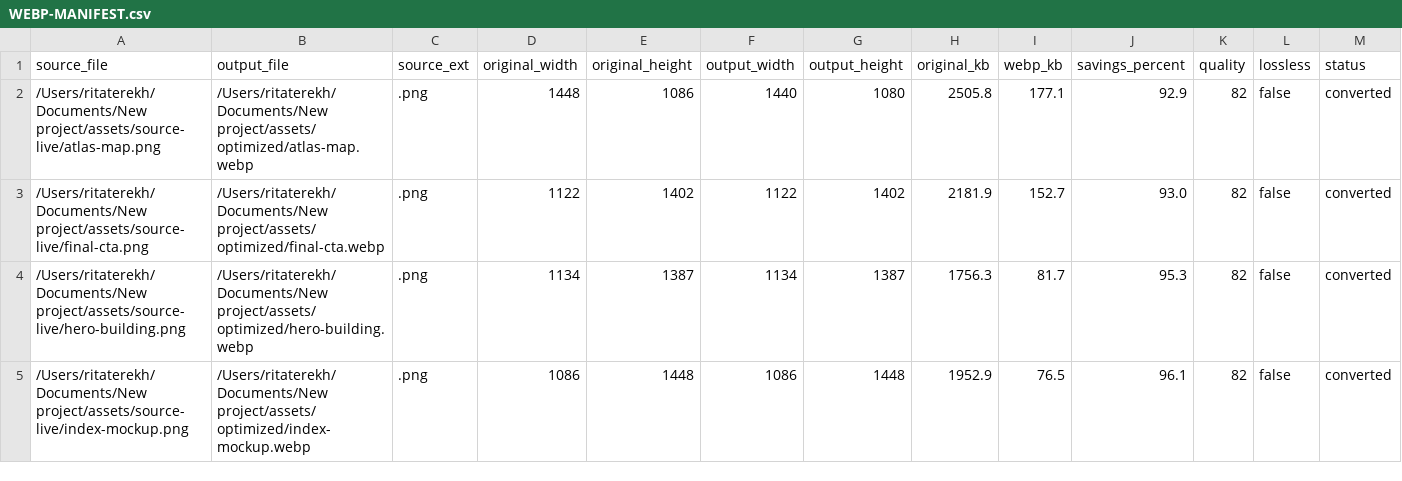
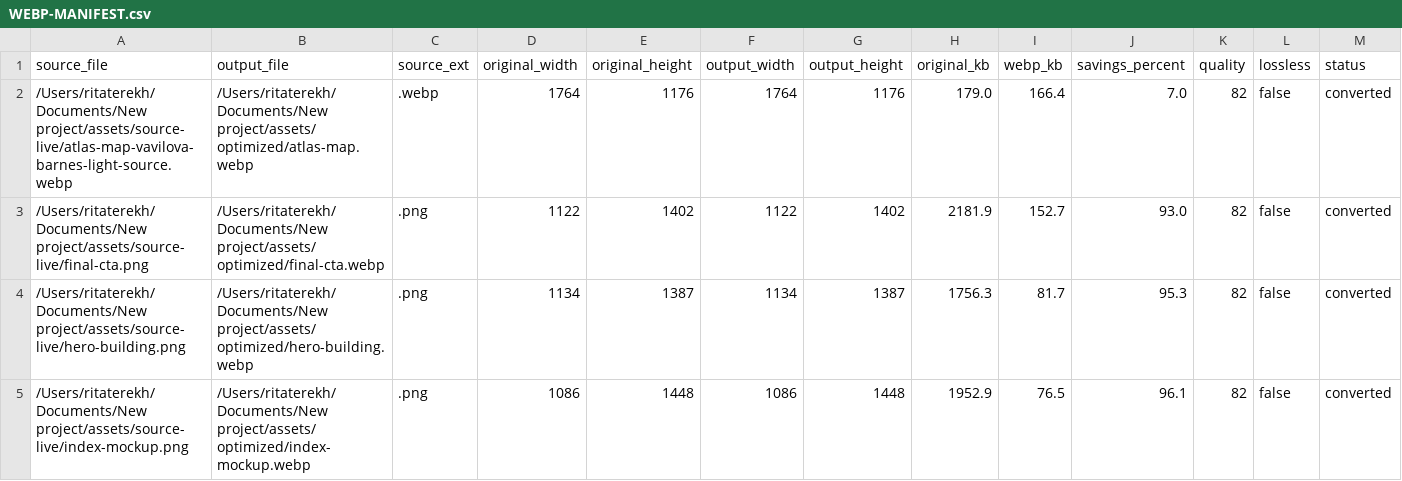
Before and after one commit to daniilterekh-prog/barnes-assets, a CSV file: moscow-new/WEBP-MANIFEST.csv, drawn as a sheet; only a part is shown; removed rows and columns are numbered as before the commit, all else as after; rows hold the shown columns only; the diff names each change by its address in the sheet, - before the commit and + after, or states it on an @@ line.

Commit message:
Update Moscow atlas map asset

```diff
--- a/moscow-new/WEBP-MANIFEST.csv
+++ b/moscow-new/WEBP-MANIFEST.csv
-row 2: /Users/ritaterekh/Documents/New project/assets/source-live/atlas-map.png | /Users/ritaterekh/Documents/New project/assets/optimized/atlas-map.webp | .png | 1448 | 1086 | 1440 | 1080 | 2505.8 | 177.1 | 92.9 | 82 | false | converted
+row 2: /Users/ritaterekh/Documents/New project/assets/source-live/atlas-map-vavilova-barnes-light-source.webp | /Users/ritaterekh/Documents/New project/assets/optimized/atlas-map.webp | .webp | 1764 | 1176 | 1764 | 1176 | 179.0 | 166.4 | 7.0 | 82 | false | converted
```
Also changed, not shown: 2 other files.
